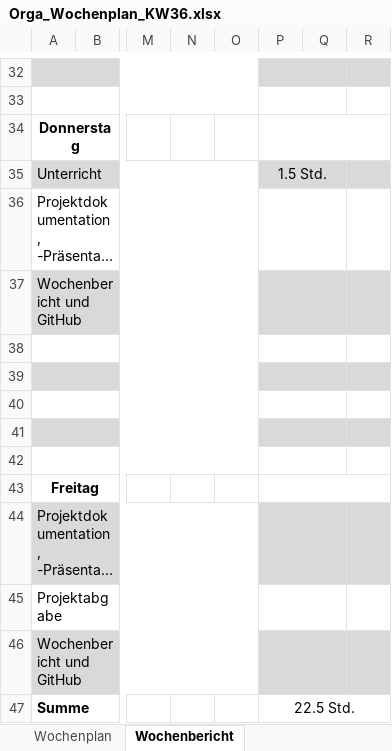
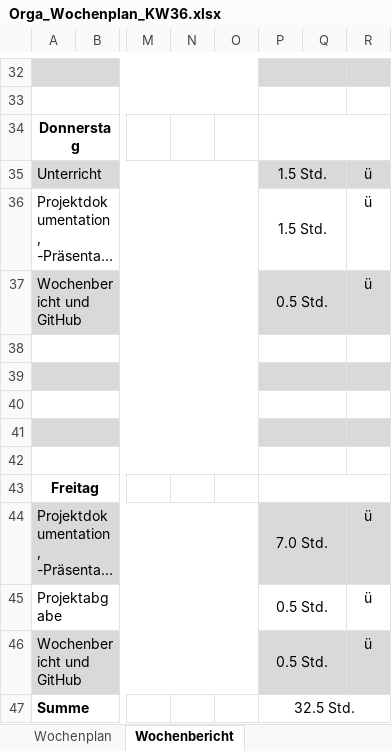
Before and after one commit to JellefAbbenseth/schoolProject, an Excel workbook: Documents/Wochenplan und -bericht/Orga_Wochenplan_KW36.xlsx, sheet Wochenbericht, drawn as a sheet; only a part is shown, gaps mark what is left out; long unchanged cells end in …; values as stored, in another font and other column widths than the file's, no borders; the diff names each change by its address in the sheet, - before the commit and + after, or states it on an @@ line.

```diff
--- a/Documents/Wochenplan und -bericht/Orga_Wochenplan_KW36.xlsx (sheet Wochenbericht)
+++ b/Documents/Wochenplan und -bericht/Orga_Wochenplan_KW36.xlsx (sheet Wochenbericht)
-R35:R37: (empty)
+R35:R37: ü
-P36: (empty)
+P36: 1.5 Std.
-P37: (empty)
+P37: 0.5 Std.
-P44: (empty)
+P44: 7.0 Std.
-R44:R46: (empty)
+R44:R46: ü
-P45:P46: (empty)
+P45:P46: 0.5 Std.
-P47: 22.5 Std.
+P47: 32.5 Std.
```
Also changed, not shown: Documents/Dokumentation/Projektphasen.xlsx, 9 other files.
